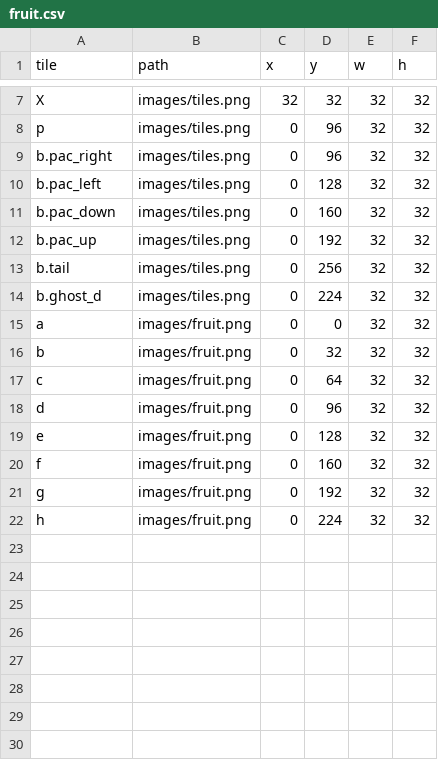
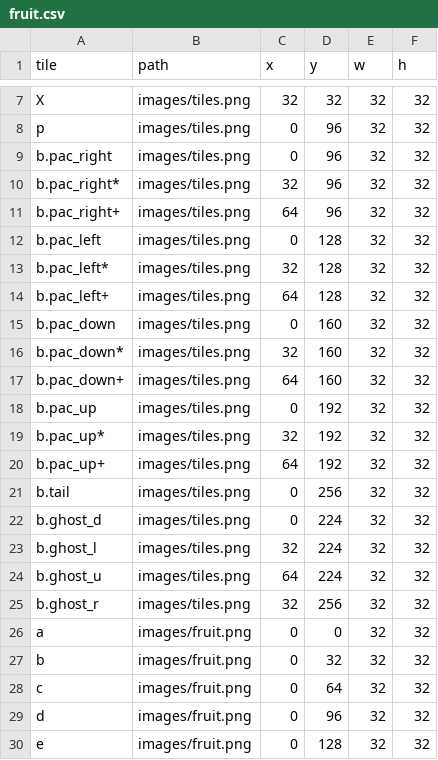
Before and after one commit to krother/tilegamelib, a CSV file: examples/fruit.csv, drawn as a sheet; only a part is shown, gaps mark what is left out; the shorter side is filled out with more unchanged rows; the diff names each change by its address in the sheet, - before the commit and + after, or states it on an @@ line.

```diff
--- a/examples/fruit.csv
+++ b/examples/fruit.csv
+row 10: b.pac_right* | images/tiles.png | 32 | 96 | 32 | 32
+row 11: b.pac_right+ | images/tiles.png | 64 | 96 | 32 | 32
+row 13: b.pac_left* | images/tiles.png | 32 | 128 | 32 | 32
+row 14: b.pac_left+ | images/tiles.png | 64 | 128 | 32 | 32
+row 16: b.pac_down* | images/tiles.png | 32 | 160 | 32 | 32
+row 17: b.pac_down+ | images/tiles.png | 64 | 160 | 32 | 32
+row 19: b.pac_up* | images/tiles.png | 32 | 192 | 32 | 32
+row 20: b.pac_up+ | images/tiles.png | 64 | 192 | 32 | 32
+row 23: b.ghost_l | images/tiles.png | 32 | 224 | 32 | 32
+row 24: b.ghost_u | images/tiles.png | 64 | 224 | 32 | 32
+row 25: b.ghost_r | images/tiles.png | 32 | 256 | 32 | 32
```
Also changed, not shown: 3 other files.
